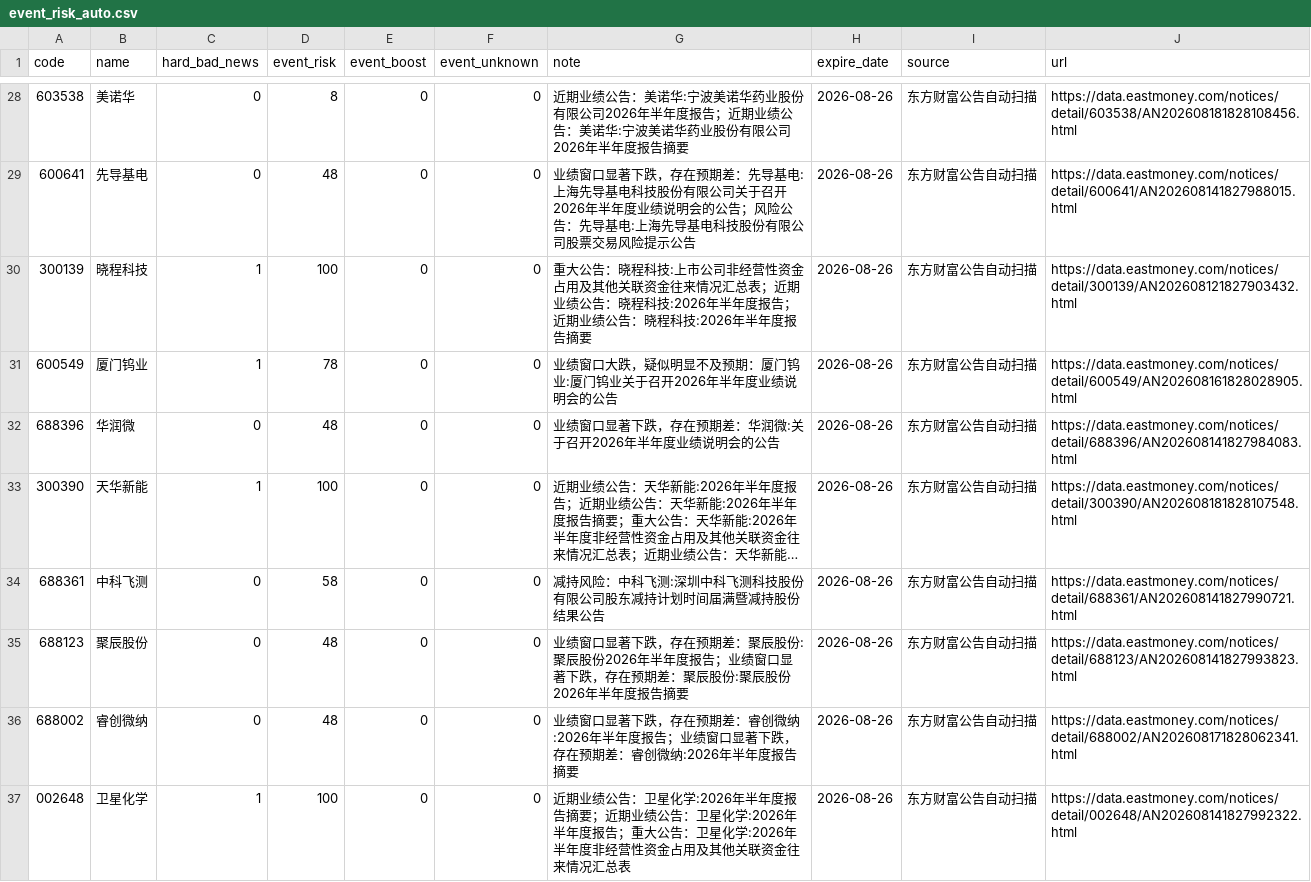
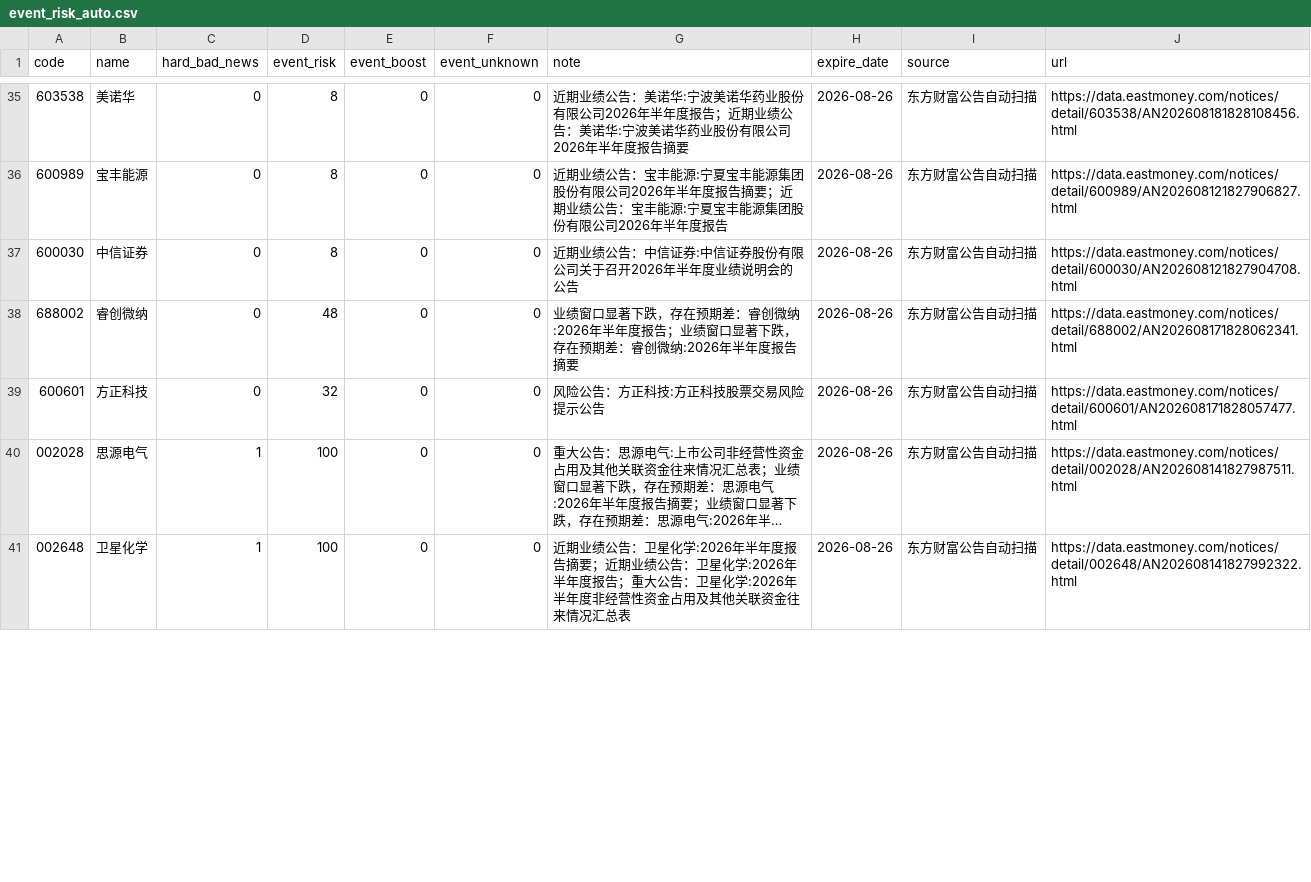
Before and after one commit to chenrj985-ai/decision, a CSV file: data/event_risk_auto.csv, drawn as a sheet; only a part is shown, gaps mark what is left out; long unchanged cells end in …; removed rows and columns are numbered as before the commit, all else as after; the diff covers the shown part only; the diff names each change by its address in the sheet, - before the commit and + after, or states it on an @@ line.

```diff
--- a/data/event_risk_auto.csv
+++ b/data/event_risk_auto.csv
-A36 (code): 600641
+A36 (code): 600989
-B36 (name): 先导基电
+B36 (name): 宝丰能源
-D36 (event_risk): 48
+D36 (event_risk): 8
-G36 (note): 业绩窗口显著下跌，存在预期差：先导基电:上海先导基电科技股份有限公司关于召开2026年半年度业绩说明会的公告；风险公告：先导基电:上海先导基电科技股份有限公司股票交易风险提示公告
+G36 (note): 近期业绩公告：宝丰能源:宁夏宝丰能源集团股份有限公司2026年半年度报告摘要；近期业绩公告：宝丰能源:宁夏宝丰能源集团股份有限公司2026年半年度报告
-J36 (url): https://data.eastmoney.com/notices/detail/600641/AN202608141827988015.html
+J36 (url): https://data.eastmoney.com/notices/detail/600989/AN202608121827906827.html
@@ row 30 moved to row 28: 300139 @@
-row 31: 600549 | 厦门钨业 | 1 | 78 | 0 | 0 | 业绩窗口大跌，疑似明显不及预期：厦门钨业:厦门钨业关于召开2026年半年度业绩说明会的公告 | 2026-08-26 | 东方财富公告自动扫描 | https://data.eastmoney.com/notices/detail/600549/AN202608161828028905.html
@@ row 32 moved to row 34: 688396 @@
@@ row 33 moved to row 32: 300390 @@
-A37 (code): 688361
+A37 (code): 600030
-B37 (name): 中科飞测
+B37 (name): 中信证券
-D37 (event_risk): 58
+D37 (event_risk): 8
-G37 (note): 减持风险：中科飞测:深圳中科飞测科技股份有限公司股东减持计划时间届满暨减持股份结果公告
+G37 (note): 近期业绩公告：中信证券:中信证券股份有限公司关于召开2026年半年度业绩说明会的公告
-J37 (url): https://data.eastmoney.com/notices/detail/688361/AN202608141827990721.html
+J37 (url): https://data.eastmoney.com/notices/detail/600030/AN202608121827904708.html
-row 35: 688123 | 聚辰股份 | 0 | 48 | 0 | 0 | 业绩窗口显著下跌，存在预期差：聚辰股份:聚辰股份2026年半年度报告；业绩窗口显著下跌，存在预期差：聚辰股份:聚辰股份2026年半年度报告摘要 | 2026-08-26 | 东方财富公告自动扫描 | https://data.eastmoney.com/notices/detail/688123/AN202608141827993823.html
@@ row 42 moved to row 40: 002028 @@
```
Also changed, not shown: 6 added rows, 3 removed rows, 6 moved rows and 21 edited cells elsewhere in this file, data/auto_discovery_cache.csv, data/event_scan_cache.csv, 22 other files.
